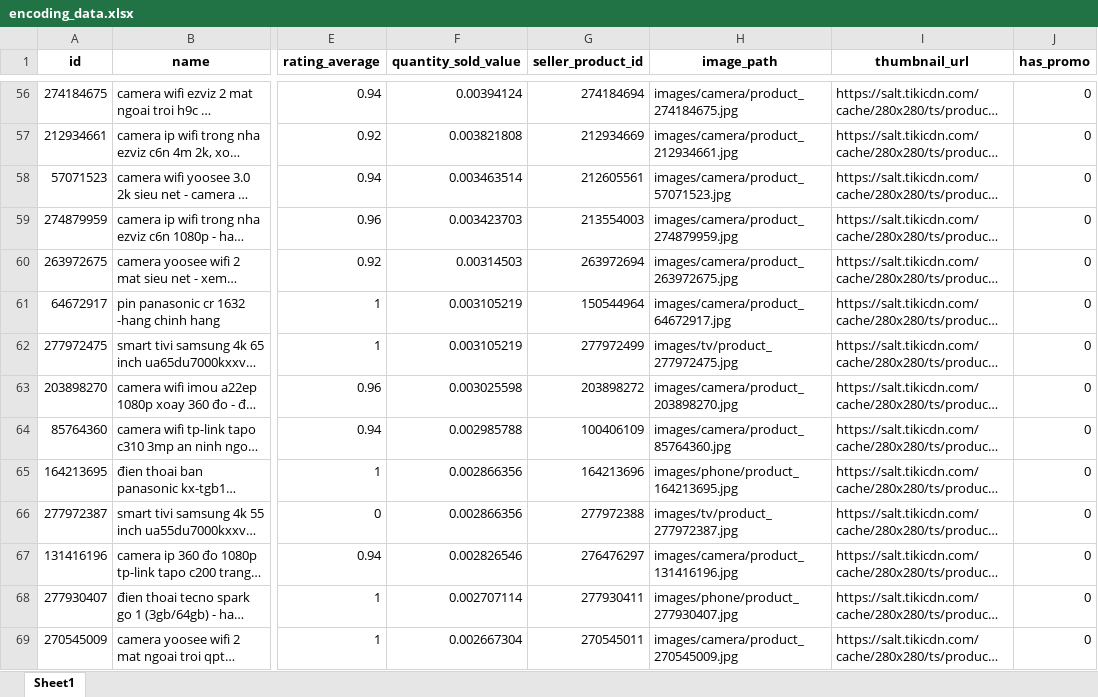
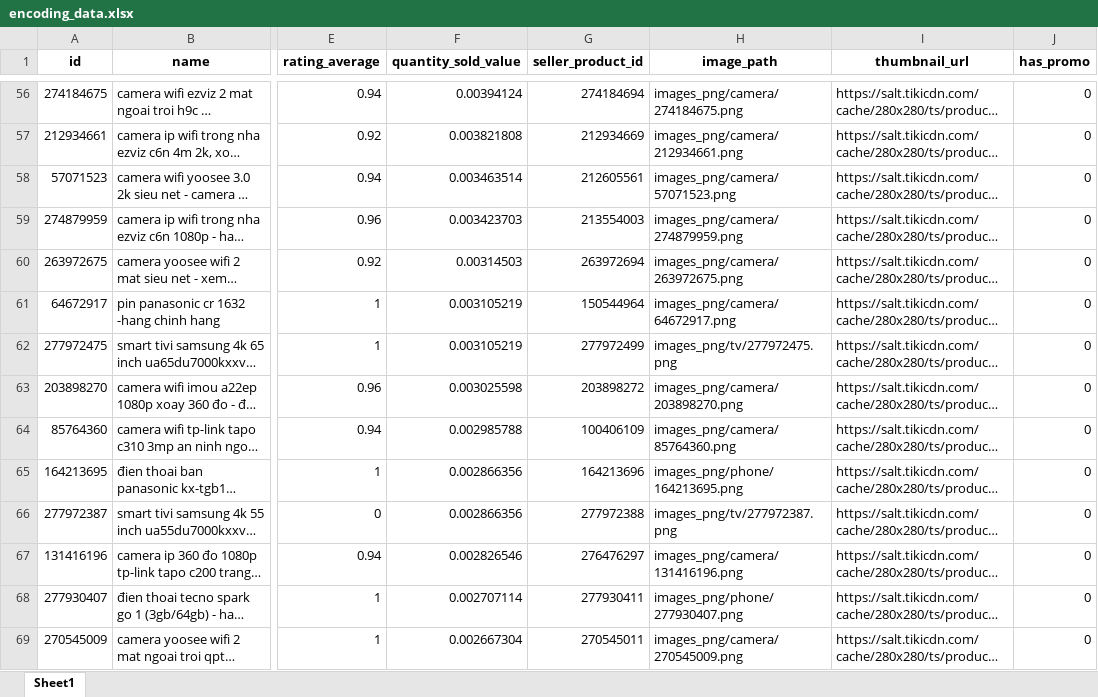
Before and after one commit to PhanKhaiDIen/crawl_data, an Excel workbook: encoding_data.xlsx, sheet Sheet1, drawn as a sheet; only a part is shown, gaps mark what is left out; long unchanged cells end in …; values as stored, in another font and other column widths than the file's, no borders; the diff covers the shown part only; the diff names each change by its address in the sheet, - before the commit and + after, or states it on an @@ line.

```diff
--- a/encoding_data.xlsx (sheet Sheet1)
+++ b/encoding_data.xlsx (sheet Sheet1)
-H56 (image_path): images/camera/product_274184675.jpg
+H56 (image_path): images_png/camera/274184675.png
-H57 (image_path): images/camera/product_212934661.jpg
+H57 (image_path): images_png/camera/212934661.png
-H58 (image_path): images/camera/product_57071523.jpg
+H58 (image_path): images_png/camera/57071523.png
-H59 (image_path): images/camera/product_274879959.jpg
+H59 (image_path): images_png/camera/274879959.png
-H60 (image_path): images/camera/product_263972675.jpg
+H60 (image_path): images_png/camera/263972675.png
-H61 (image_path): images/camera/product_64672917.jpg
+H61 (image_path): images_png/camera/64672917.png
-H62 (image_path): images/tv/product_277972475.jpg
+H62 (image_path): images_png/tv/277972475.png
-H63 (image_path): images/camera/product_203898270.jpg
+H63 (image_path): images_png/camera/203898270.png
-H64 (image_path): images/camera/product_85764360.jpg
+H64 (image_path): images_png/camera/85764360.png
-H65 (image_path): images/phone/product_164213695.jpg
+H65 (image_path): images_png/phone/164213695.png
-H66 (image_path): images/tv/product_277972387.jpg
+H66 (image_path): images_png/tv/277972387.png
-H67 (image_path): images/camera/product_131416196.jpg
+H67 (image_path): images_png/camera/131416196.png
-H68 (image_path): images/phone/product_277930407.jpg
+H68 (image_path): images_png/phone/277930407.png
-H69 (image_path): images/camera/product_270545009.jpg
+H69 (image_path): images_png/camera/270545009.png
```
Also changed, not shown: 486 edited cells elsewhere in this sheet, data_with_dups.xlsx, duplicate_pairs.xlsx, 3 other files.
